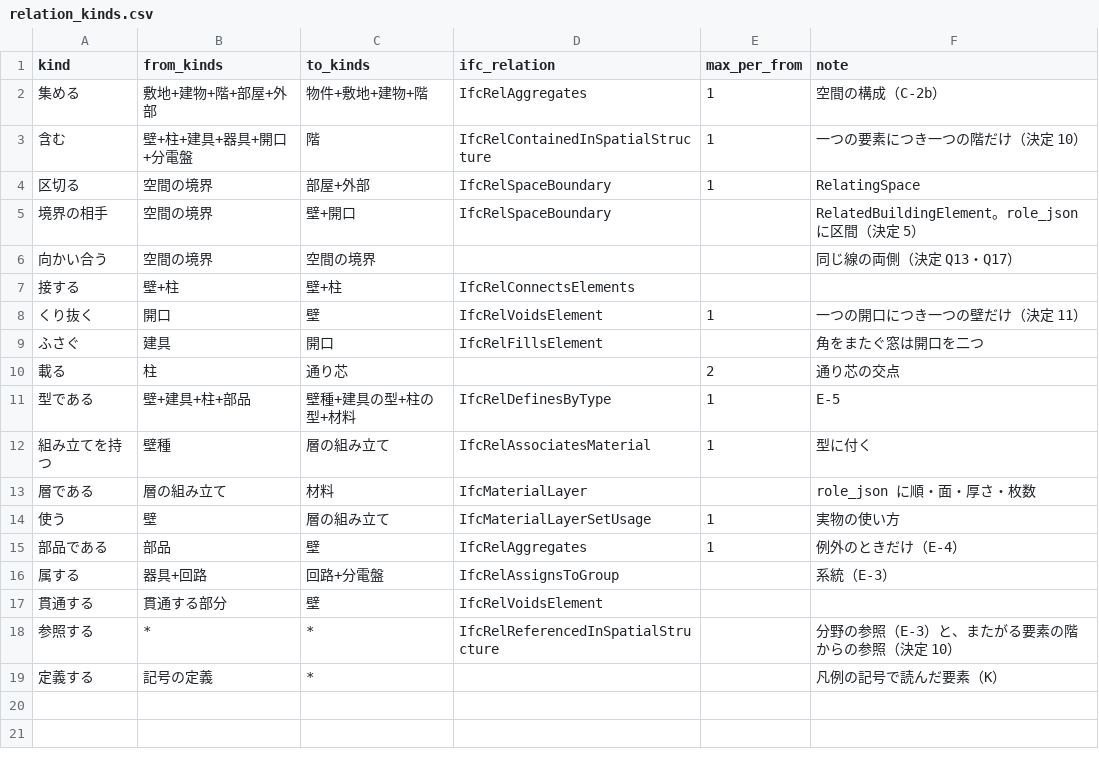
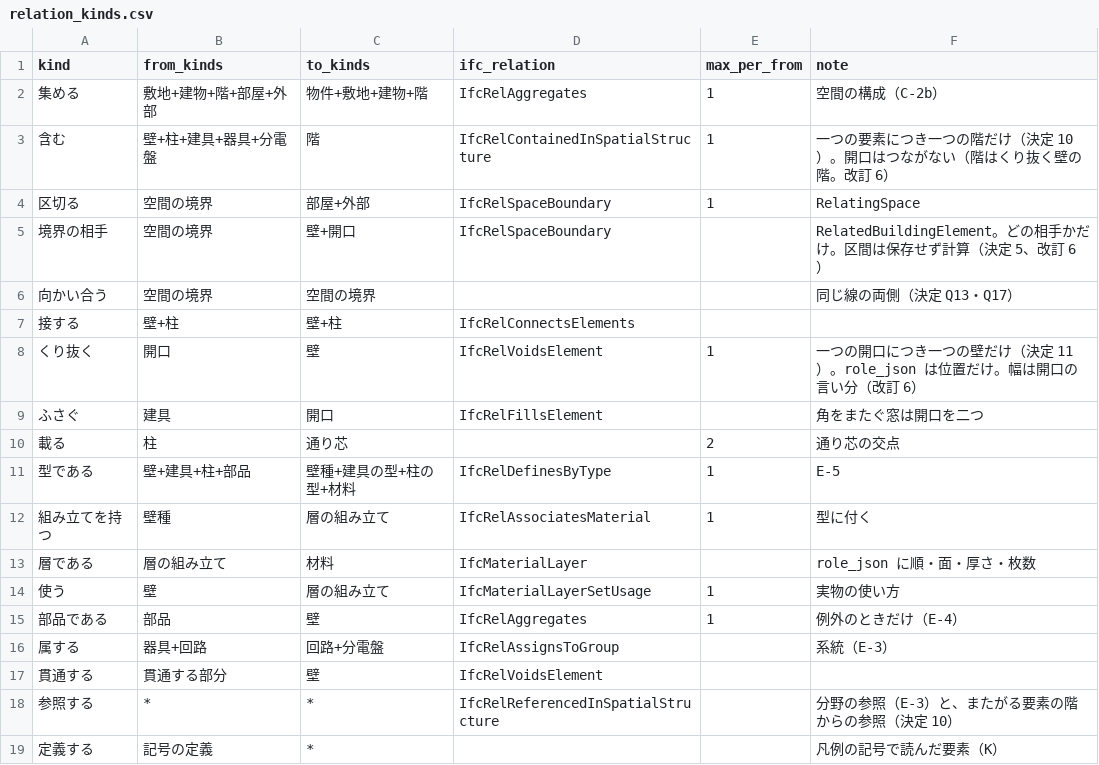
Before and after one commit to tetsuo-m/building-truth-v3, a CSV file: btruth/defaults/rules/relation_kinds.csv, drawn as a sheet.

```diff
--- a/btruth/defaults/rules/relation_kinds.csv
+++ b/btruth/defaults/rules/relation_kinds.csv
@@ -2,8 +2,8 @@ kind,from_kinds,to_kinds,ifc_relation,max_per_from,note
 集める,敷地+建物+階+部屋+外部,物件+敷地+建物+階,IfcRelAggregates,1,空間の構成（C-2b）
-含む,壁+柱+建具+器具+開口+分電盤,階,IfcRelContainedInSpatialStructure,1,一つの要素につき一つの階だけ（決定 10）
+含む,壁+柱+建具+器具+分電盤,階,IfcRelContainedInSpatialStructure,1,一つの要素につき一つの階だけ（決定 10）。開口はつながない（階はくり抜く壁の階。改訂 6）
 区切る,空間の境界,部屋+外部,IfcRelSpaceBoundary,1,RelatingSpace
-境界の相手,空間の境界,壁+開口,IfcRelSpaceBoundary,,RelatedBuildingElement。role_json に区間（決定 5）
+境界の相手,空間の境界,壁+開口,IfcRelSpaceBoundary,,RelatedBuildingElement。どの相手かだけ。区間は保存せず計算（決定 5、改訂 6）
 向かい合う,空間の境界,空間の境界,,,同じ線の両側（決定 Q13・Q17）
 接する,壁+柱,壁+柱,IfcRelConnectsElements,,
-くり抜く,開口,壁,IfcRelVoidsElement,1,一つの開口につき一つの壁だけ（決定 11）
+くり抜く,開口,壁,IfcRelVoidsElement,1,一つの開口につき一つの壁だけ（決定 11）。role_json は位置だけ。幅は開口の言い分（改訂 6）
 ふさぐ,建具,開口,IfcRelFillsElement,,角をまたぐ窓は開口を二つ
```
Also changed, not shown: btruth/defaults/rules/attributes.csv, btruth/defaults/rules/authority.csv, 16 other files.
